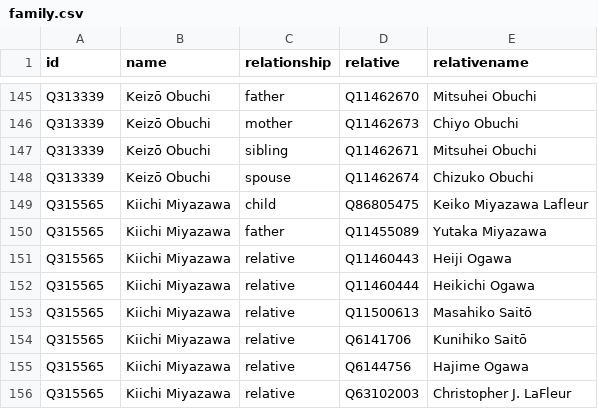
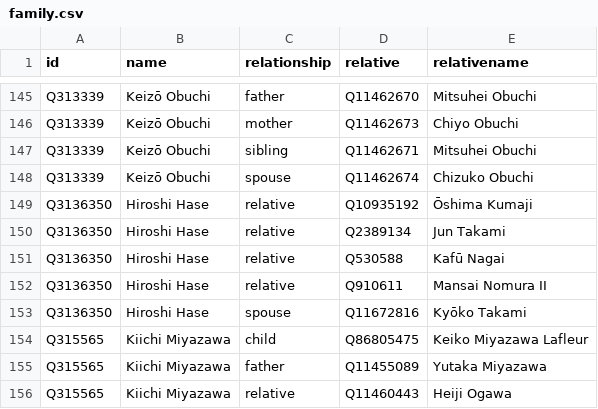
Before and after one commit to every-politician-scrapers/japan-ministers, a CSV file: html/family.csv, drawn as a sheet; only a part is shown, gaps mark what is left out; the shorter side is filled out with more unchanged rows; the diff names each change by its address in the sheet, - before the commit and + after, or states it on an @@ line.

Commit message:
PCB update

```diff
--- a/html/family.csv
+++ b/html/family.csv
+row 149: Q3136350 | Hiroshi Hase | relative | Q10935192 | Ōshima Kumaji
+row 150: Q3136350 | Hiroshi Hase | relative | Q2389134 | Jun Takami
+row 151: Q3136350 | Hiroshi Hase | relative | Q530588 | Kafū Nagai
+row 152: Q3136350 | Hiroshi Hase | relative | Q910611 | Mansai Nomura II
+row 153: Q3136350 | Hiroshi Hase | spouse | Q11672816 | Kyōko Takami
```
